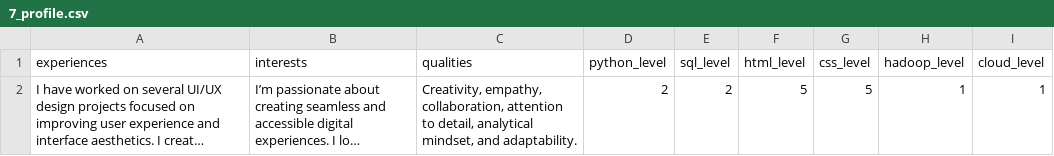
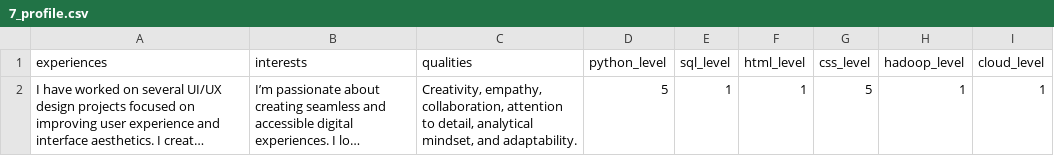
Before and after one commit to vincentmori/Project_NLP_MORIN_DOAT_MOUTON_LAMBERT_ROBERT_MAEDER_KFOURI, a CSV file: Data/User_input/7_profile.csv, drawn as a sheet; long unchanged cells end in …; the diff names each change by its address in the sheet, - before the commit and + after, or states it on an @@ line.

```diff
--- a/Data/User_input/7_profile.csv
+++ b/Data/User_input/7_profile.csv
-D2 (python_level): 2
+D2 (python_level): 5
-E2 (sql_level): 2
+E2 (sql_level): 1
-F2 (html_level): 5
+F2 (html_level): 1
```
Also changed, not shown: Data/User_input/9_profile.csv, 3 other files.
